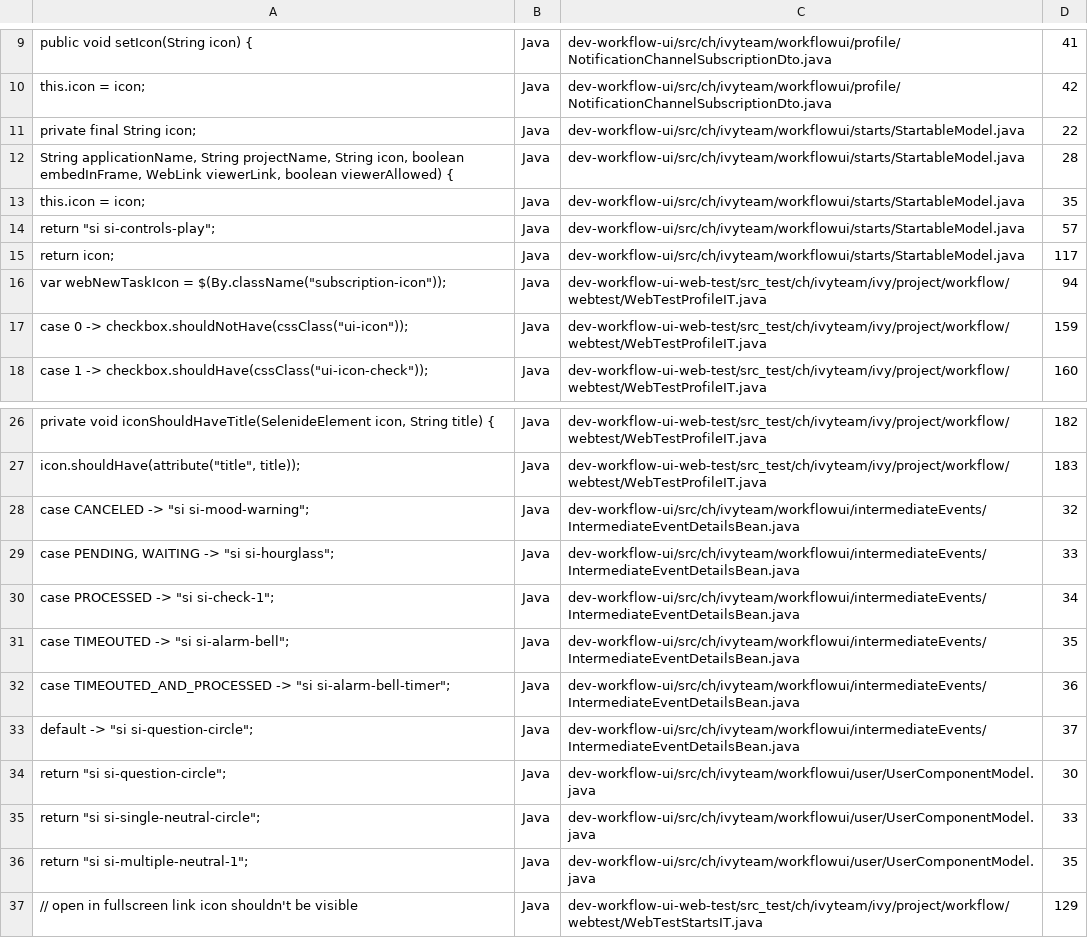
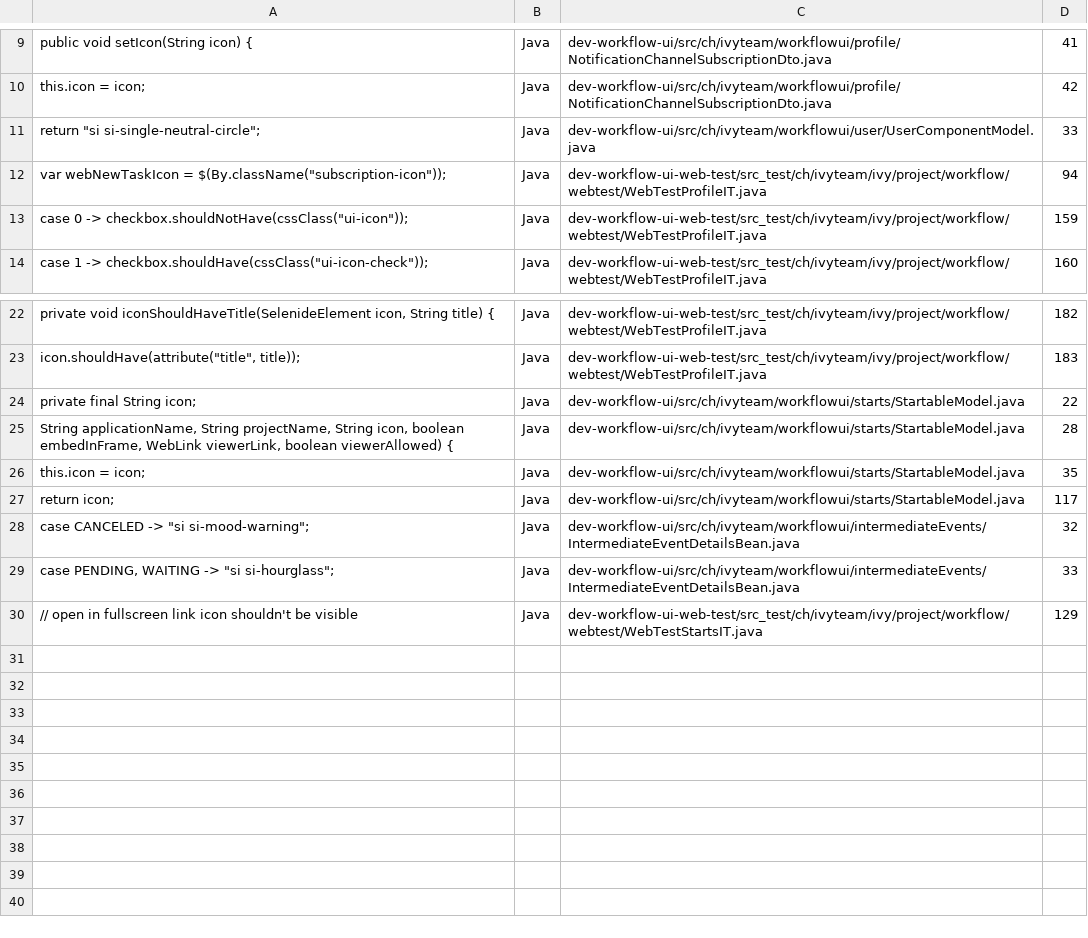
Before and after one commit to axonivy/dev-workflow-ui, a TSV file: icon-replacement/out/discovery_java.tsv, drawn as a sheet; only a part is shown, gaps mark what is left out.

```diff
--- a/icon-replacement/out/discovery_java.tsv
+++ b/icon-replacement/out/discovery_java.tsv
@@ -10,7 +10,3 @@
     this.icon = icon;	Java	dev-workflow-ui/src/ch/ivyteam/workflowui/profile/NotificationChannelSubscriptionDto.java	42
-  private final String icon;	Java	dev-workflow-ui/src/ch/ivyteam/workflowui/starts/StartableModel.java	22
-      String applicationName, String projectName, String icon, boolean embedInFrame, WebLink viewerLink, boolean viewerAllowed) {	Java	dev-workflow-ui/src/ch/ivyteam/workflowui/starts/StartableModel.java	28
-    this.icon = icon;	Java	dev-workflow-ui/src/ch/ivyteam/workflowui/starts/StartableModel.java	35
-      return "si si-controls-play";	Java	dev-workflow-ui/src/ch/ivyteam/workflowui/starts/StartableModel.java	57
-    return icon;	Java	dev-workflow-ui/src/ch/ivyteam/workflowui/starts/StartableModel.java	117
+      return "si si-single-neutral-circle";	Java	dev-workflow-ui/src/ch/ivyteam/workflowui/user/UserComponentModel.java	33
     var webNewTaskIcon = $(By.className("subscription-icon"));	Java	dev-workflow-ui-web-test/src_test/ch/ivyteam/ivy/project/workflow/webtest/WebTestProfileIT.java	94
@@ -27,11 +23,8 @@
     icon.shouldHave(attribute("title", title));	Java	dev-workflow-ui-web-test/src_test/ch/ivyteam/ivy/project/workflow/webtest/WebTestProfileIT.java	183
+  private final String icon;	Java	dev-workflow-ui/src/ch/ivyteam/workflowui/starts/StartableModel.java	22
+      String applicationName, String projectName, String icon, boolean embedInFrame, WebLink viewerLink, boolean viewerAllowed) {	Java	dev-workflow-ui/src/ch/ivyteam/workflowui/starts/StartableModel.java	28
+    this.icon = icon;	Java	dev-workflow-ui/src/ch/ivyteam/workflowui/starts/StartableModel.java	35
+    return icon;	Java	dev-workflow-ui/src/ch/ivyteam/workflowui/starts/StartableModel.java	117
       case CANCELED -> "si si-mood-warning";	Java	dev-workflow-ui/src/ch/ivyteam/workflowui/intermediateEvents/IntermediateEventDetailsBean.java	32
       case PENDING, WAITING -> "si si-hourglass";	Java	dev-workflow-ui/src/ch/ivyteam/workflowui/intermediateEvents/IntermediateEventDetailsBean.java	33
-      case PROCESSED -> "si si-check-1";	Java	dev-workflow-ui/src/ch/ivyteam/workflowui/intermediateEvents/IntermediateEventDetailsBean.java	34
-      case TIMEOUTED -> "si si-alarm-bell";	Java	dev-workflow-ui/src/ch/ivyteam/workflowui/intermediateEvents/IntermediateEventDetailsBean.java	35
-      case TIMEOUTED_AND_PROCESSED -> "si si-alarm-bell-timer";	Java	dev-workflow-ui/src/ch/ivyteam/workflowui/intermediateEvents/IntermediateEventDetailsBean.java	36
-      default -> "si si-question-circle";	Java	dev-workflow-ui/src/ch/ivyteam/workflowui/intermediateEvents/IntermediateEventDetailsBean.java	37
-      return "si si-question-circle";	Java	dev-workflow-ui/src/ch/ivyteam/workflowui/user/UserComponentModel.java	30
-      return "si si-single-neutral-circle";	Java	dev-workflow-ui/src/ch/ivyteam/workflowui/user/UserComponentModel.java	33
-    return "si si-multiple-neutral-1";	Java	dev-workflow-ui/src/ch/ivyteam/workflowui/user/UserComponentModel.java	35
     // open in fullscreen link icon shouldn't be visible	Java	dev-workflow-ui-web-test/src_test/ch/ivyteam/ivy/project/workflow/webtest/WebTestStartsIT.java	129
```
Also changed, not shown: icon-replacement/out/discovery_complex.tsv, icon-replacement/out/replaced_pairs.tsv, 31 other files.
